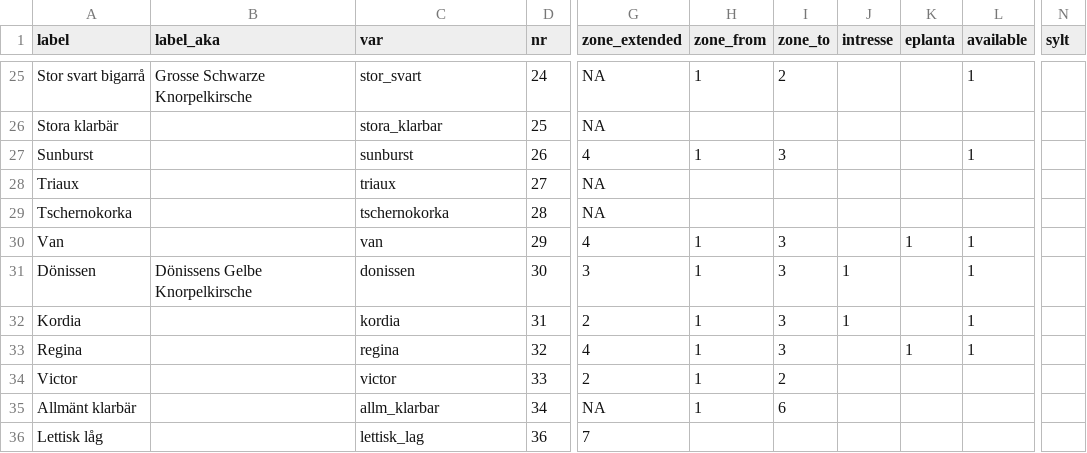
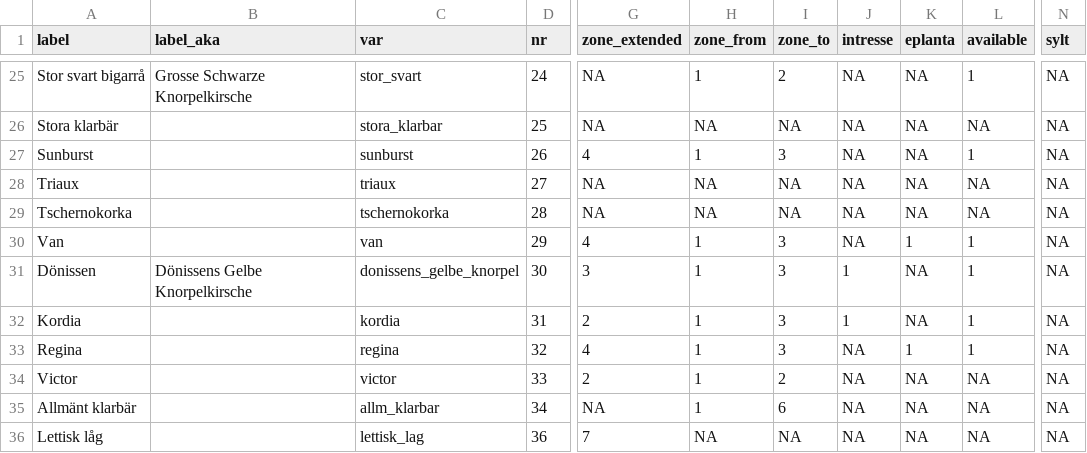
Before and after one commit to eeenilsson/odling, a CSV file: cherries_table.csv, drawn as a sheet; only a part is shown, gaps mark what is left out; the diff covers the shown part only; the diff names each change by its address in the sheet, - before the commit and + after, or states it on an @@ line.

```diff
--- a/cherries_table.csv
+++ b/cherries_table.csv
-J25:J30 (intresse): (empty)
+J25:J30 (intresse): NA
-K25:K29 (eplanta): (empty)
+K25:K29 (eplanta): NA
-N25:N36 (sylt): (empty)
+N25:N36 (sylt): NA
-H26 (zone_from): (empty)
+H26 (zone_from): NA
-I26 (zone_to): (empty)
+I26 (zone_to): NA
-L26 (available): (empty)
+L26 (available): NA
-H28:H29 (zone_from): (empty)
+H28:H29 (zone_from): NA
-I28:I29 (zone_to): (empty)
+I28:I29 (zone_to): NA
-L28:L29 (available): (empty)
+L28:L29 (available): NA
-C31 (var): donissen
+C31 (var): donissens_gelbe_knorpel
-K31:K32 (eplanta): (empty)
+K31:K32 (eplanta): NA
-J33:J36 (intresse): (empty)
+J33:J36 (intresse): NA
-K34:K36 (eplanta): (empty)
+K34:K36 (eplanta): NA
-L34:L36 (available): (empty)
+L34:L36 (available): NA
-H36 (zone_from): (empty)
+H36 (zone_from): NA
-I36 (zone_to): (empty)
+I36 (zone_to): NA
```
Also changed, not shown: 71 edited cells elsewhere in this file, 3 other files.
